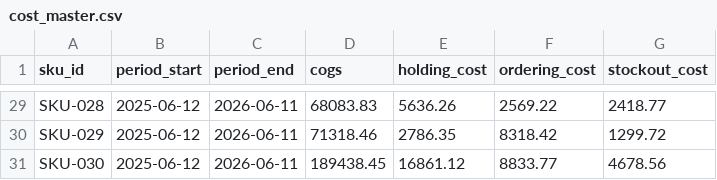
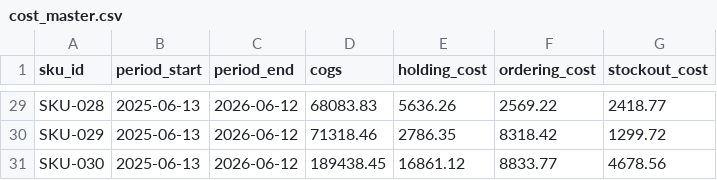
Before and after one commit to eimamura/business-decision-os, a CSV file: data/sample/cost_master.csv, drawn as a sheet; only a part is shown, gaps mark what is left out; the diff covers the shown part only; the diff names each change by its address in the sheet, - before the commit and + after, or states it on an @@ line.

```diff
--- a/data/sample/cost_master.csv
+++ b/data/sample/cost_master.csv
-B29:B31 (period_start): 2025-06-12
+B29:B31 (period_start): 2025-06-13
-C29:C31 (period_end): 2026-06-11
+C29:C31 (period_end): 2026-06-12
```
Also changed, not shown: 54 edited cells elsewhere in this file, data/sample/customer_orders.csv, data/sample/demand_history.csv, 11 other files.
